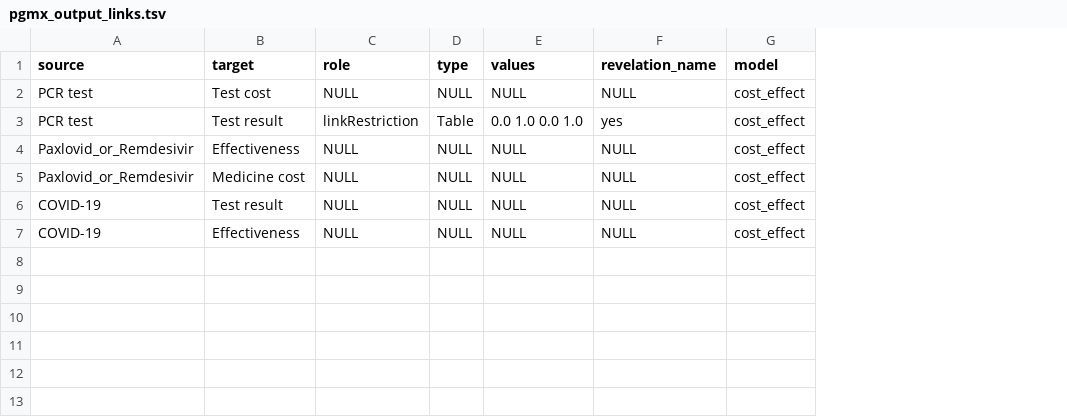
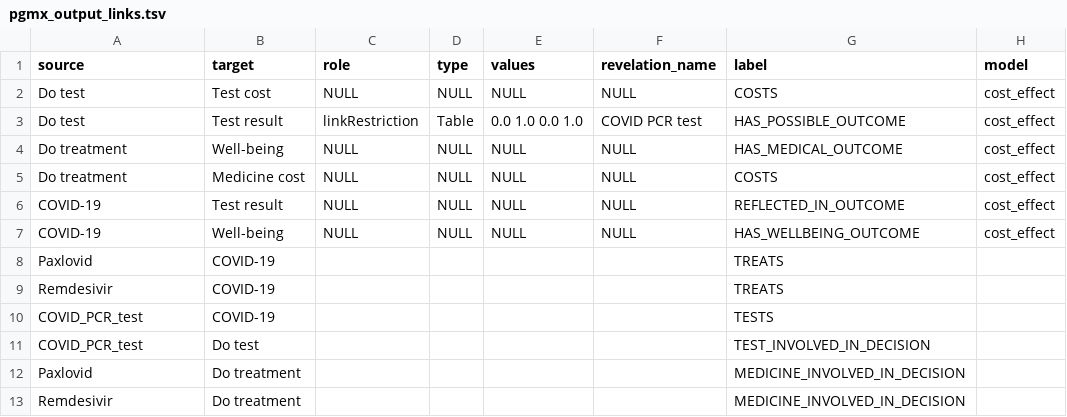
Before and after one commit to dgg32/cost_effect, a TSV file: source/pgmx_output_links.tsv, drawn as a sheet; the diff names each change by its address in the sheet, - before the commit and + after, or states it on an @@ line.

```diff
--- a/source/pgmx_output_links.tsv
+++ b/source/pgmx_output_links.tsv
+column G (label), rows 2-7: COSTS | HAS_POSSIBLE_OUTCOME | HAS_MEDICAL_OUTCOME | COSTS | REFLECTED_IN_OUTCOME | HAS_WELLBEING_OUTCOME
-A2:A3 (source): PCR test
+A2:A3 (source): Do test
-F3 (revelation_name): yes
+F3 (revelation_name): COVID PCR test
-A4:A5 (source): Paxlovid_or_Remdesivir
+A4:A5 (source): Do treatment
-B4 (target): Effectiveness
+B4 (target): Well-being
-B7 (target): Effectiveness
+B7 (target): Well-being
+row 8: Paxlovid | COVID-19 |  |  |  |  | TREATS
+row 9: Remdesivir | COVID-19 |  |  |  |  | TREATS
+row 10: COVID_PCR_test | COVID-19 |  |  |  |  | TESTS
+row 11: COVID_PCR_test | Do test |  |  |  |  | TEST_INVOLVED_IN_DECISION
+row 12: Paxlovid | Do treatment |  |  |  |  | MEDICINE_INVOLVED_IN_DECISION
+row 13: Remdesivir | Do treatment |  |  |  |  | MEDICINE_INVOLVED_IN_DECISION
```
Also changed, not shown: source/pgmx_output_non_util_nodes.tsv, source/pgmx_output_potentials.tsv, 30 other files.
